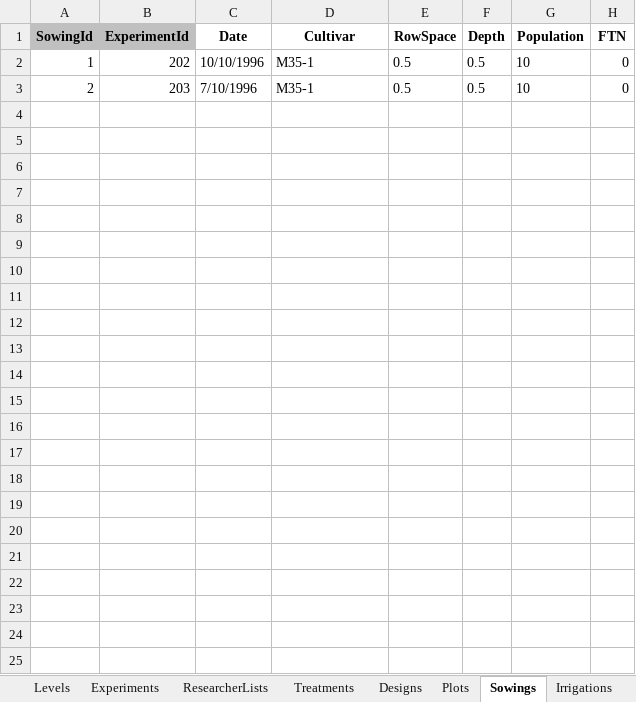
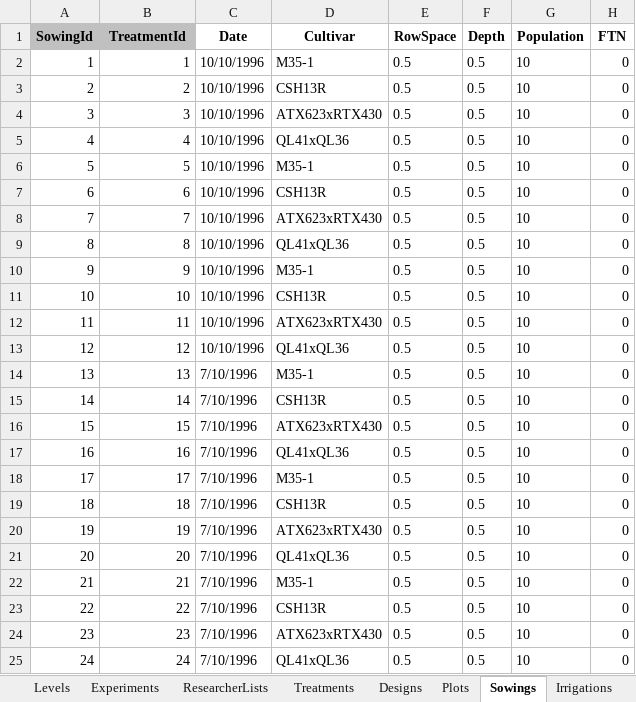
Before and after one commit to QAAFI/REMS2020, an Excel workbook: WindowsClient/Data/Demo_2_Experiments.xlsx, sheet Sowings, drawn as a sheet; values as stored, in another font and other column widths than the file's, no borders; the diff names each change by its address in the sheet, - before the commit and + after, or states it on an @@ line.

Commit message:
Added sowing per treatment

```diff
--- a/WindowsClient/Data/Demo_2_Experiments.xlsx (sheet Sowings)
+++ b/WindowsClient/Data/Demo_2_Experiments.xlsx (sheet Sowings)
-B1: ExperimentId
+B1: TreatmentId
-B2 (TreatmentId): 202
+B2 (TreatmentId): 1
-B3 (TreatmentId): 203
+B3 (TreatmentId): 2
-C3 (Date): 7/10/1996
+C3 (Date): 10/10/1996
-D3 (Cultivar): M35-1
+D3 (Cultivar): CSH13R
+row 4: 3 | 3 | 10/10/1996 | ATX623xRTX430 | 0.5 | 0.5 | 10 | 0
+row 5: 4 | 4 | 10/10/1996 | QL41xQL36 | 0.5 | 0.5 | 10 | 0
+row 6: 5 | 5 | 10/10/1996 | M35-1 | 0.5 | 0.5 | 10 | 0
+row 7: 6 | 6 | 10/10/1996 | CSH13R | 0.5 | 0.5 | 10 | 0
+row 8: 7 | 7 | 10/10/1996 | ATX623xRTX430 | 0.5 | 0.5 | 10 | 0
+row 9: 8 | 8 | 10/10/1996 | QL41xQL36 | 0.5 | 0.5 | 10 | 0
+row 10: 9 | 9 | 10/10/1996 | M35-1 | 0.5 | 0.5 | 10 | 0
+row 11: 10 | 10 | 10/10/1996 | CSH13R | 0.5 | 0.5 | 10 | 0
+row 12: 11 | 11 | 10/10/1996 | ATX623xRTX430 | 0.5 | 0.5 | 10 | 0
+row 13: 12 | 12 | 10/10/1996 | QL41xQL36 | 0.5 | 0.5 | 10 | 0
+row 14: 13 | 13 | 7/10/1996 | M35-1 | 0.5 | 0.5 | 10 | 0
+row 15: 14 | 14 | 7/10/1996 | CSH13R | 0.5 | 0.5 | 10 | 0
+row 16: 15 | 15 | 7/10/1996 | ATX623xRTX430 | 0.5 | 0.5 | 10 | 0
+row 17: 16 | 16 | 7/10/1996 | QL41xQL36 | 0.5 | 0.5 | 10 | 0
+row 18: 17 | 17 | 7/10/1996 | M35-1 | 0.5 | 0.5 | 10 | 0
+row 19: 18 | 18 | 7/10/1996 | CSH13R | 0.5 | 0.5 | 10 | 0
+row 20: 19 | 19 | 7/10/1996 | ATX623xRTX430 | 0.5 | 0.5 | 10 | 0
+row 21: 20 | 20 | 7/10/1996 | QL41xQL36 | 0.5 | 0.5 | 10 | 0
+row 22: 21 | 21 | 7/10/1996 | M35-1 | 0.5 | 0.5 | 10 | 0
+row 23: 22 | 22 | 7/10/1996 | CSH13R | 0.5 | 0.5 | 10 | 0
+row 24: 23 | 23 | 7/10/1996 | ATX623xRTX430 | 0.5 | 0.5 | 10 | 0
+row 25: 24 | 24 | 7/10/1996 | QL41xQL36 | 0.5 | 0.5 | 10 | 0
```
